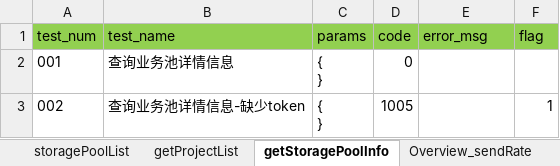
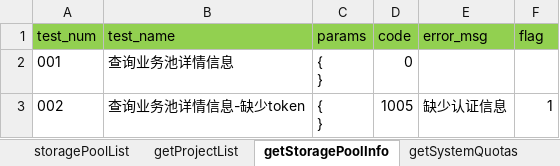
Before and after one commit to LeonaHao/Panacube4.0_API_Test, an Excel workbook: datafiles/storagePoolMagData.xlsx, sheet getStoragePoolInfo, drawn as a sheet; values as stored, in another font and other column widths than the file's, no borders; the diff names each change by its address in the sheet, - before the commit and + after, or states it on an @@ line.

```diff
--- a/datafiles/storagePoolMagData.xlsx (sheet getStoragePoolInfo)
+++ b/datafiles/storagePoolMagData.xlsx (sheet getStoragePoolInfo)
+sheet tab: getSystemQuotas
-E3 (error_msg): (empty)
+E3 (error_msg): 缺少认证信息
```
Also changed, not shown: sheet getProjectList, sheet storagePoolList, other sheet tabs.
